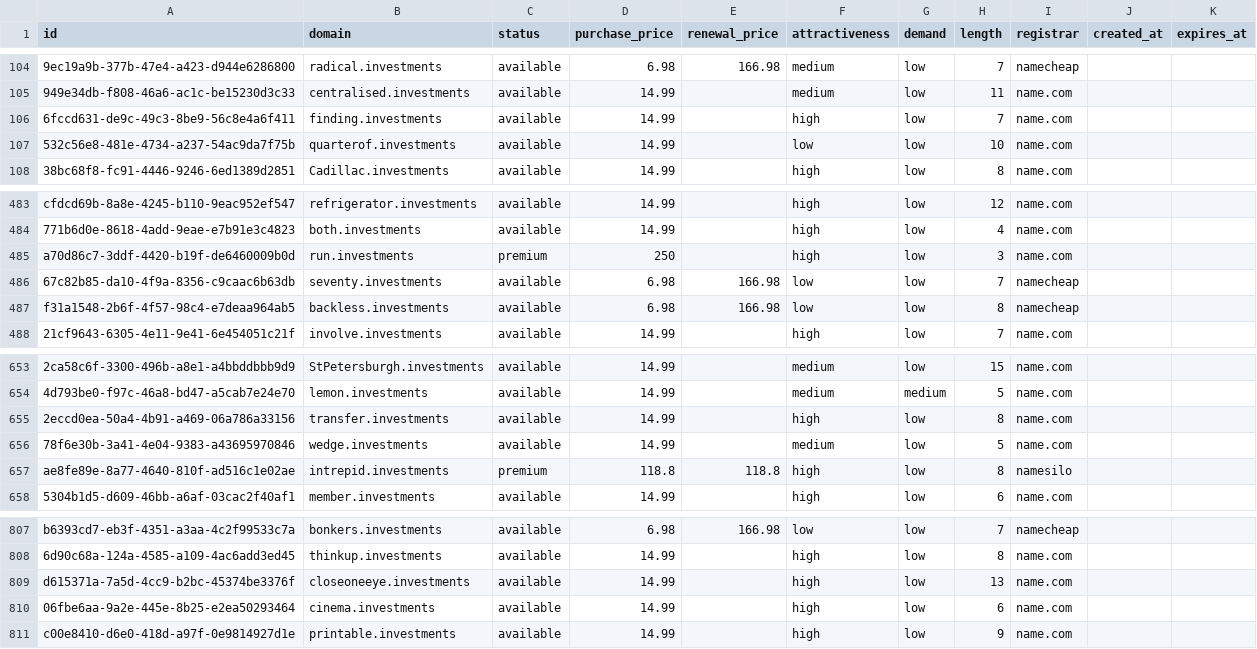
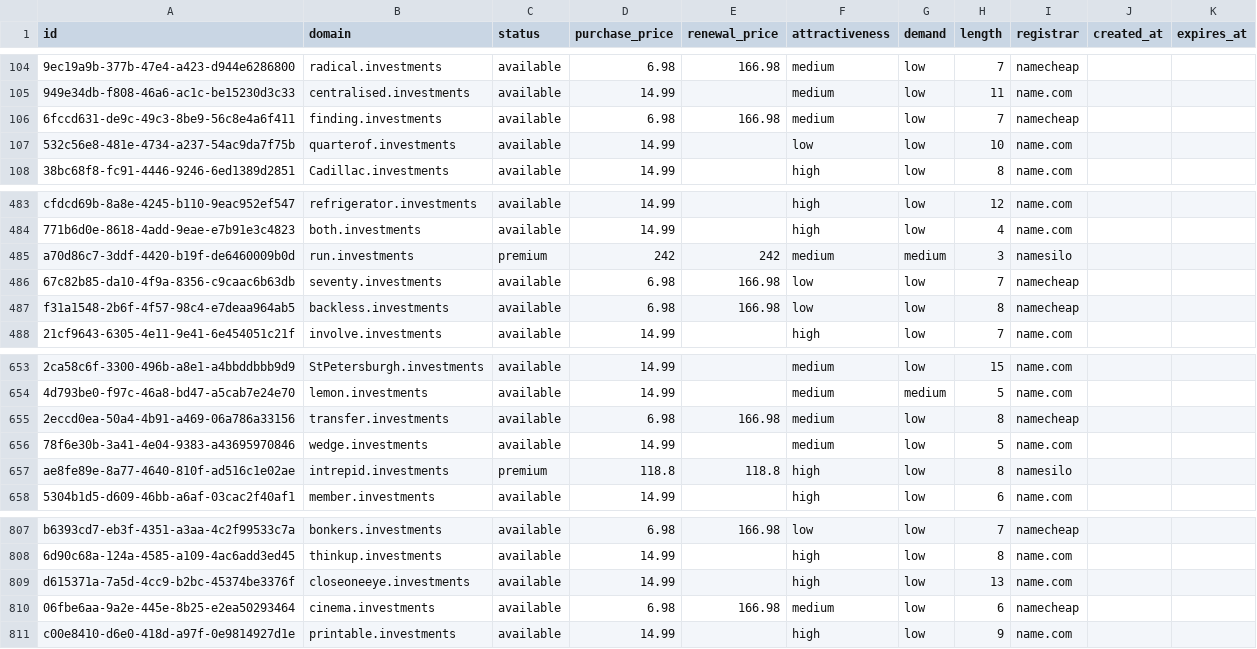
Before and after one commit to UniqueDomains/investments-oneword-domains, a CSV file: investments.csv, drawn as a sheet; only a part is shown, gaps mark what is left out; the diff names each change by its address in the sheet, - before the commit and + after, or states it on an @@ line.

Commit message:
Domains update

```diff
--- a/investments.csv
+++ b/investments.csv
-D106 (purchase_price): 14.99
+D106 (purchase_price): 6.98
-E106 (renewal_price): (empty)
+E106 (renewal_price): 166.98
-F106 (attractiveness): high
+F106 (attractiveness): medium
-I106 (registrar): name.com
+I106 (registrar): namecheap
-D485 (purchase_price): 250
+D485 (purchase_price): 242
-E485 (renewal_price): (empty)
+E485 (renewal_price): 242
-F485 (attractiveness): high
+F485 (attractiveness): medium
-G485 (demand): low
+G485 (demand): medium
-I485 (registrar): name.com
+I485 (registrar): namesilo
-D655 (purchase_price): 14.99
+D655 (purchase_price): 6.98
-E655 (renewal_price): (empty)
+E655 (renewal_price): 166.98
-F655 (attractiveness): high
+F655 (attractiveness): medium
-I655 (registrar): name.com
+I655 (registrar): namecheap
-D810 (purchase_price): 14.99
+D810 (purchase_price): 6.98
-E810 (renewal_price): (empty)
+E810 (renewal_price): 166.98
-F810 (attractiveness): high
+F810 (attractiveness): medium
-I810 (registrar): name.com
+I810 (registrar): namecheap
```
Also changed, not shown: 4 other files.
